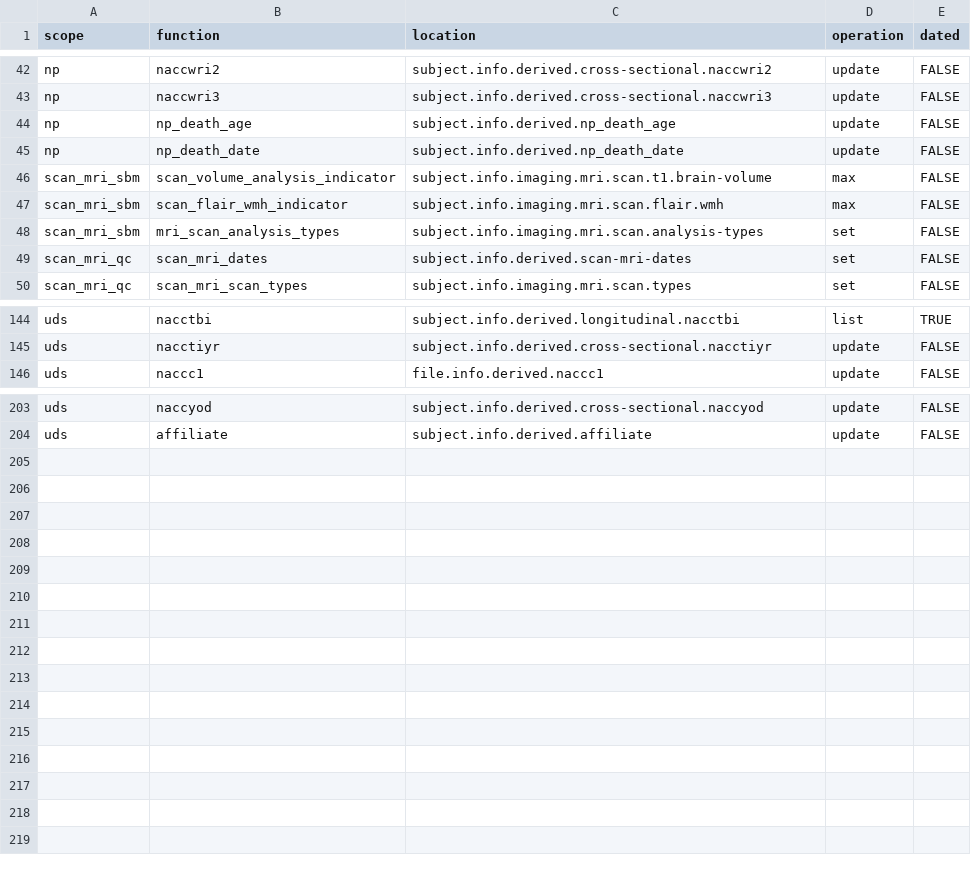
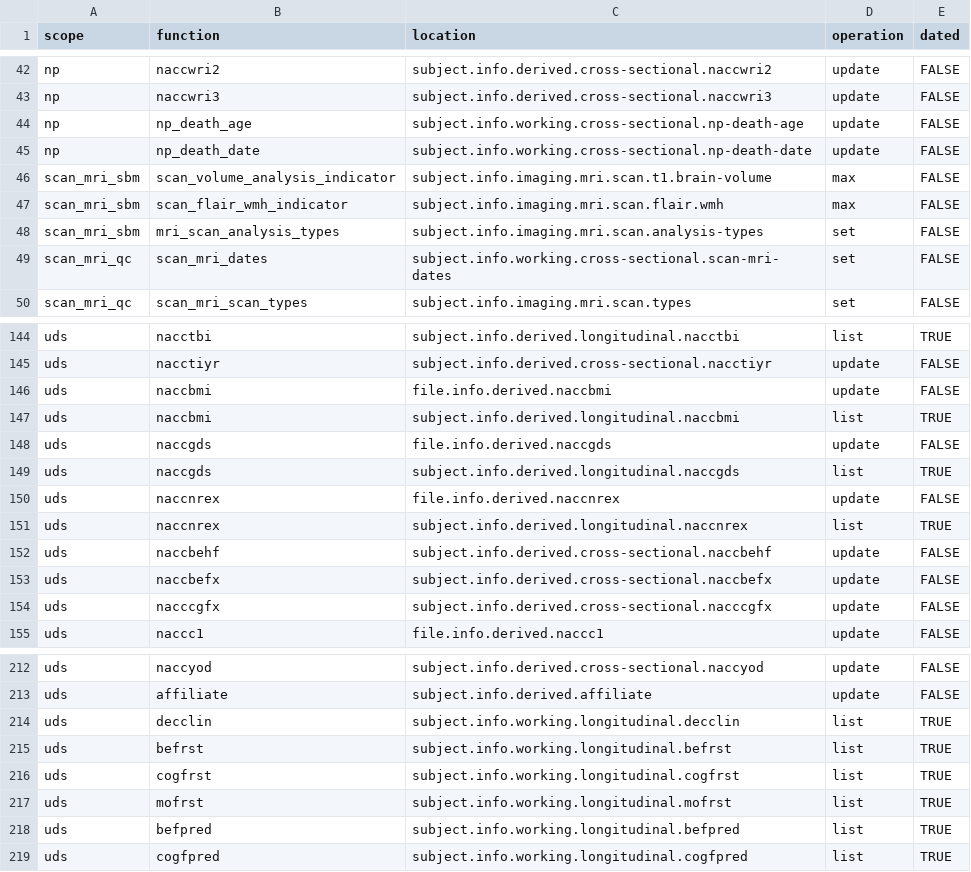
Before and after one commit to naccdata/nacc-attribute-deriver, a CSV file: nacc_attribute_deriver/config/curation_rules.csv, drawn as a sheet; only a part is shown, gaps mark what is left out; the diff covers the shown part only.

Commit message:
UDS: BX Forms and working variables (#54)
* Bring over list refactor from bx

* Refactor date operations

* Refactor

* add testing

* Update docs

* Attribute type tests

* Replace datemap with list of DateTaggedValue to simplify rule reflection

* Fix lint

* Split out to rule_types.py

* Runetime fixes

* Update new UDS to use UDS collection, fix tests/lint

* Fix things accidentally undone by merge

* Flat dev version

* Don't import T - causes circular import

* Set up new working namespace, work on refactoring tomorrow

* Refactor working variables, convert to kebab case

* changelog

* lint

* Require educ

* UDS: BX Forms (#52)

* Add B1 (NACCBMI)

* Form B6, NACCGDS

* Form B8

* Add B9 vars, need to support insert-ordered lists

* Test list

* Rest of B9

* Refactor

* don't import T

* Need to refactor working variables location before continuing - should do in main working branch and then merge here

* Add some testing

* build

```diff
--- a/nacc_attribute_deriver/config/curation_rules.csv
+++ b/nacc_attribute_deriver/config/curation_rules.csv
@@ -43,4 +43,4 @@ np,naccwri2,subject.info.derived.cross-sectional.naccwri2,update,FALSE
 np,naccwri3,subject.info.derived.cross-sectional.naccwri3,update,FALSE
-np,np_death_age,subject.info.derived.np_death_age,update,FALSE
-np,np_death_date,subject.info.derived.np_death_date,update,FALSE
+np,np_death_age,subject.info.working.cross-sectional.np-death-age,update,FALSE
+np,np_death_date,subject.info.working.cross-sectional.np-death-date,update,FALSE
 scan_mri_sbm,scan_volume_analysis_indicator,subject.info.imaging.mri.scan.t1.brain-volume,max,FALSE
@@ -48,3 +48,3 @@ scan_mri_sbm,scan_flair_wmh_indicator,subject.info.imaging.mri.scan.flair.wmh,ma
 scan_mri_sbm,mri_scan_analysis_types,subject.info.imaging.mri.scan.analysis-types,set,FALSE
-scan_mri_qc,scan_mri_dates,subject.info.derived.scan-mri-dates,set,FALSE
+scan_mri_qc,scan_mri_dates,subject.info.working.cross-sectional.scan-mri-dates,set,FALSE
 scan_mri_qc,scan_mri_scan_types,subject.info.imaging.mri.scan.types,set,FALSE
@@ -145,2 +145,11 @@ uds,nacctbi,subject.info.derived.longitudinal.nacctbi,list,TRUE
 uds,nacctiyr,subject.info.derived.cross-sectional.nacctiyr,update,FALSE
+uds,naccbmi,file.info.derived.naccbmi,update,FALSE
+uds,naccbmi,subject.info.derived.longitudinal.naccbmi,list,TRUE
+uds,naccgds,file.info.derived.naccgds,update,FALSE
+uds,naccgds,subject.info.derived.longitudinal.naccgds,list,TRUE
+uds,naccnrex,file.info.derived.naccnrex,update,FALSE
+uds,naccnrex,subject.info.derived.longitudinal.naccnrex,list,TRUE
+uds,naccbehf,subject.info.derived.cross-sectional.naccbehf,update,FALSE
+uds,naccbefx,subject.info.derived.cross-sectional.naccbefx,update,FALSE
+uds,nacccgfx,subject.info.derived.cross-sectional.nacccgfx,update,FALSE
 uds,naccc1,file.info.derived.naccc1,update,FALSE
@@ -204 +213,7 @@ uds,naccyod,subject.info.derived.cross-sectional.naccyod,update,FALSE
 uds,affiliate,subject.info.derived.affiliate,update,FALSE
+uds,decclin,subject.info.working.longitudinal.decclin,list,TRUE
+uds,befrst,subject.info.working.longitudinal.befrst,list,TRUE
+uds,cogfrst,subject.info.working.longitudinal.cogfrst,list,TRUE
+uds,mofrst,subject.info.working.longitudinal.mofrst,list,TRUE
+uds,befpred,subject.info.working.longitudinal.befpred,list,TRUE
+uds,cogfpred,subject.info.working.longitudinal.cogfpred,list,TRUE
```
Also changed, not shown: 11 edited cells elsewhere in this file, 26 other files.
